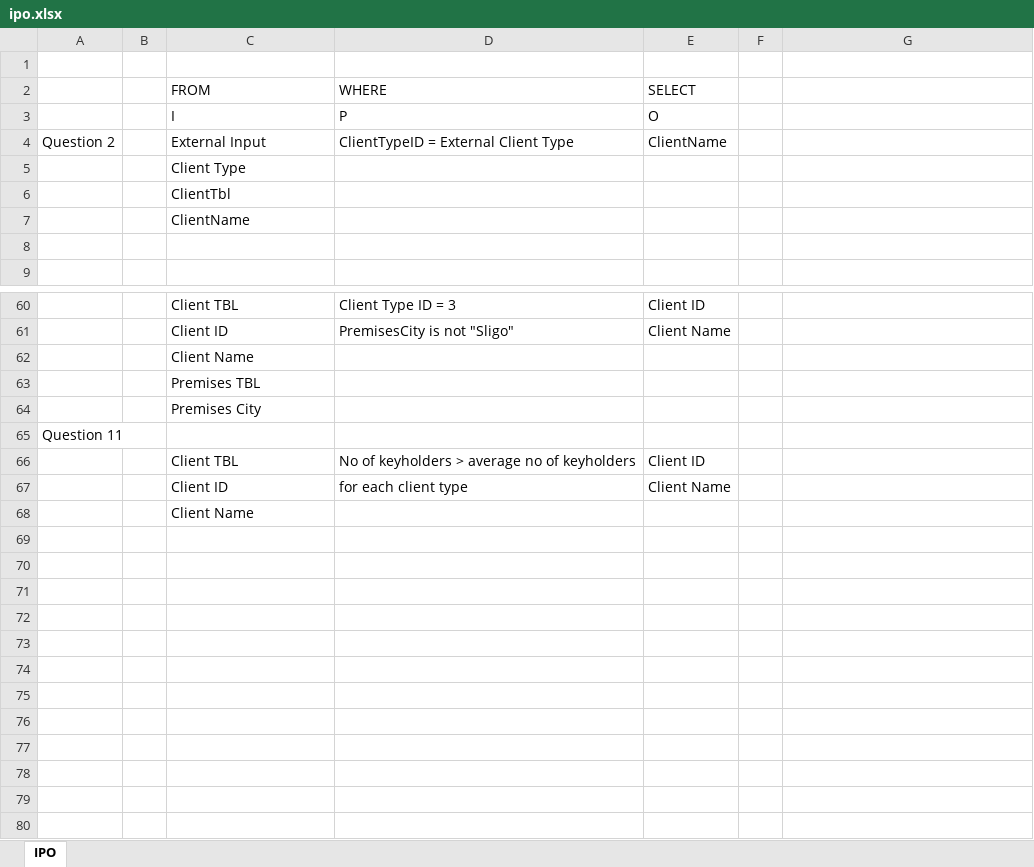
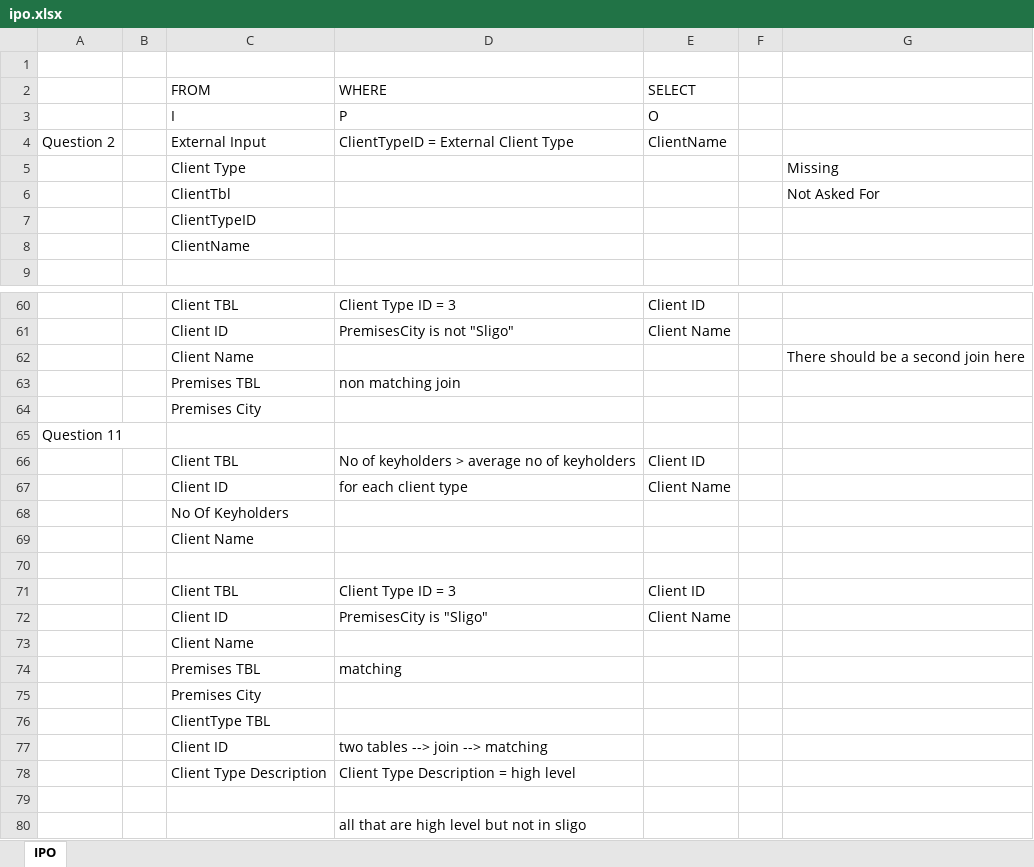
Before and after one commit to mcgowanb/college-y2-mssql, an Excel workbook: project/ipo.xlsx, sheet IPO, drawn as a sheet; only a part is shown, gaps mark what is left out; values as stored, in another font and other column widths than the file's, no cell formats; charts and pictures not drawn; removed rows and columns are numbered as before the commit, all else as after; the diff covers the shown part only; the diff names each change by its address in the sheet, - before the commit and + after, or states it on an @@ line.

```diff
--- a/project/ipo.xlsx (sheet IPO)
+++ b/project/ipo.xlsx (sheet IPO)
-G5: (empty)
+G5: Missing
+row 6:  |  | ClientTbl |  |  |  | Not Asked For
-C7: ClientTbl
+C7: ClientTypeID
-row 8: (empty)
-G62: (empty)
+G62: There should be a second join here
-D63: (empty)
+D63: non matching join
+row 68:  |  | No Of Keyholders
+row 70: (empty)
+row 71:  |  | Client TBL | Client Type ID = 3 | Client ID
+row 72:  |  | Client ID | PremisesCity is "Sligo" | Client Name
+row 73:  |  | Client Name
+row 74:  |  | Premises TBL | matching
+row 75:  |  | Premises City
+row 76:  |  | ClientType TBL
+row 77:  |  | Client ID | two tables --> join --> matching
+row 78:  |  | Client Type Description | Client Type Description = high level
+row 79: (empty)
+row 80:  |  |  | all that are high level but not in sligo
```
Also changed, not shown: 6 edited cells elsewhere in this sheet, cell formats, charts or pictures, 17 other files.
